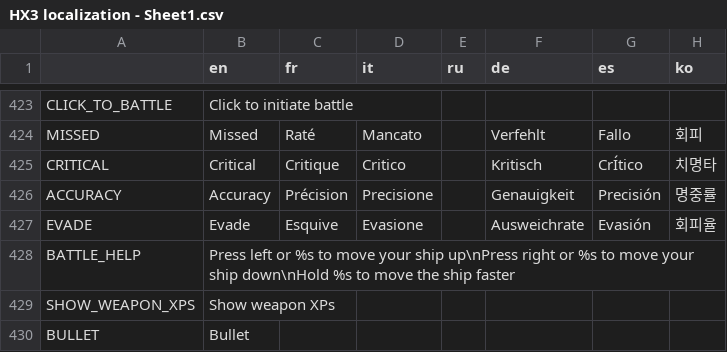
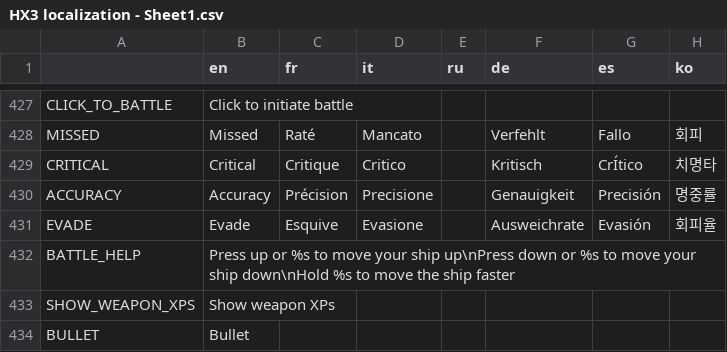
Before and after one commit to Apple0726/helixteus-3, a CSV file: Text/HX3 localization - Sheet1.csv, drawn as a sheet; only a part is shown, gaps mark what is left out; the diff covers the shown part only.

```diff
--- a/Text/HX3 localization - Sheet1.csv
+++ b/Text/HX3 localization - Sheet1.csv
@@ -427,3 +431,3 @@ ACCURACY,Accuracy,Précision,Precisione,,Genauigkeit,Precisión,명중률
 EVADE,Evade,Esquive,Evasione,,Ausweichrate,Evasión,회피율
-BATTLE_HELP,Press left or %s to move your ship up\nPress right or %s to move your ship down\nHold %s to move the ship faster,,,,,,
+BATTLE_HELP,Press up or %s to move your ship up\nPress down or %s to move your ship down\nHold %s to move the ship faster,,,,,,
 SHOW_WEAPON_XPS,Show weapon XPs,,,,,,
```
Also changed, not shown: 10 added rows, 4 removed rows and 3 edited cells elsewhere in this file, 44 other files.
